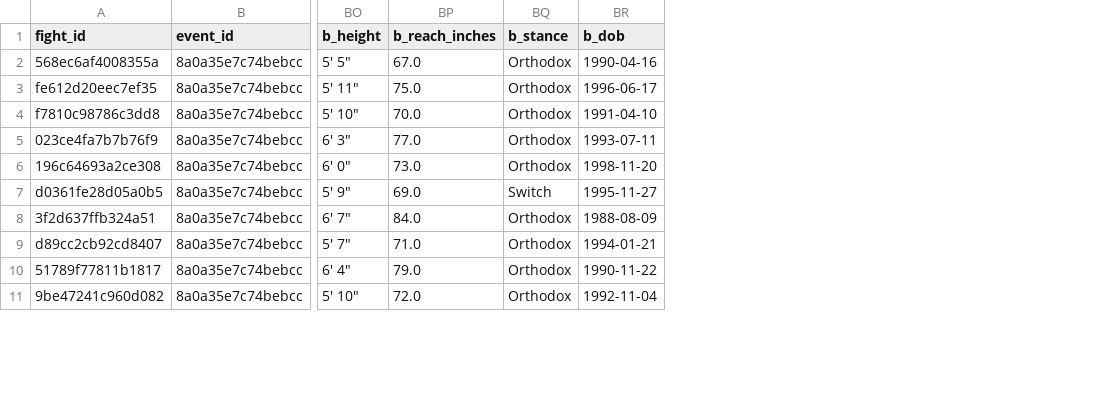
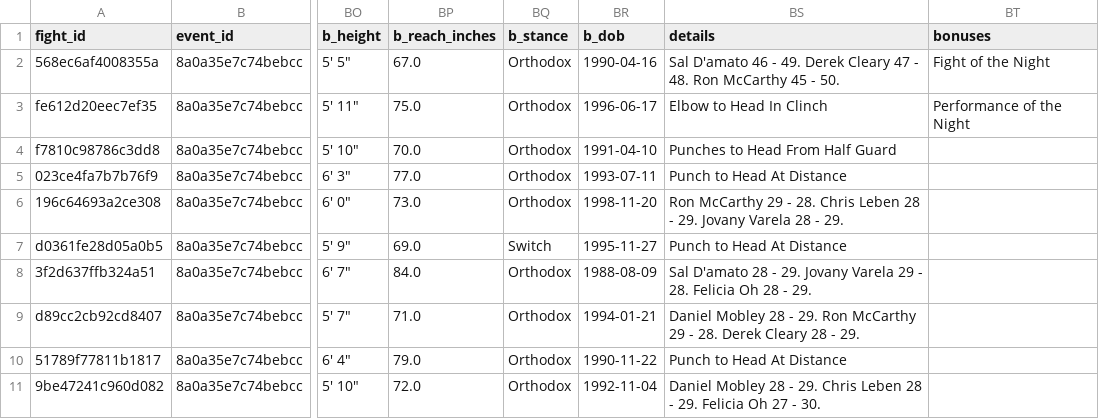
Before and after one commit to tnadiedjoa/Rating-UFC, a CSV file: data/raw/scraped/fights.csv, drawn as a sheet; only a part is shown, gaps mark what is left out; the diff names each change by its address in the sheet, - before the commit and + after, or states it on an @@ line.

Commit message:
Publish an up-to-date UFC dataset and adapt the models to the new data
The repository now has two parts: a documented dataset in dataset/, refreshed
weekly, and the fight models and rankings built on it.

New data
- Round-by-round statistics (Kaggle mirror and scraper), judges' scores
  oriented to the two fighters, bonuses, referee, location.
- Weekly official rankings since 2018 from the Wikipedia article history
  (media panel and Meta UFC Rankings), linked to ufcstats fighter ids.
- Professional records from Wikipedia fighter pages, validated against the
  fighters' UFC fights.
- Closing odds from bestfightodds.com for the fights the Kaggle odds miss
  since 2023 and every later event (sportsbook median).
- Looser, event-restricted name matching for odds; odds and ranks matched
  separately.

Models and rankings
- Round, judges and bonus features tested by rolling-origin ablation: no
  gain, so the model keeps its features; the ablation reruns at each update.
- Elo retuned (K = 80, split and majority decisions count half): Elo-only
  log loss 0.684 -> 0.678 before the test period.
- Rankings compared with both official rankings.

Also: dataset export with a generated card, weekly update scripts, rewritten
README and notebooks, fixes from an independent audit, 76 tests.

```diff
--- a/data/raw/scraped/fights.csv
+++ b/data/raw/scraped/fights.csv
+column BS (details), rows 2-11: Sal D'amato 46 - 49. Derek Cleary 47 - 48. Ron McCarthy 45 - 50. | Elbow to Head In Clinch | Punches to Head From Half Guard | Punch to Head At Distance | Ron McCarthy 29 - 28. Chris Leben 28 - 29. Jovany Varela 28 - 29. | Punch to Head At Distance | Sal D'amato 28 - 29. Jovany Varela 29 - 28. Felicia Oh 28 - 29. | Daniel Mobley 28 - 29. Ron McCarthy 29 - 28. Derek Cleary 28 - 29. | Punch to Head At Distance | Daniel Mobley 28 - 29. Chris Leben 28 - 29. Felicia Oh 27 - 30.
+column BT (bonuses), rows 2-3: Fight of the Night | Performance of the Night
```
Also changed, not shown: 39 other files.
